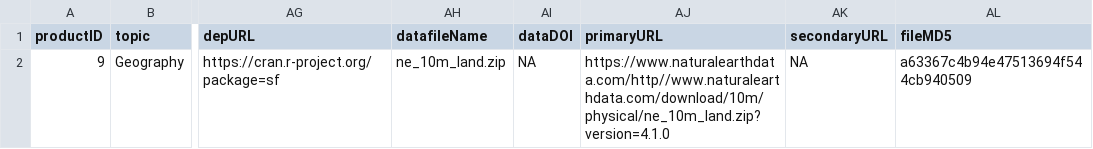
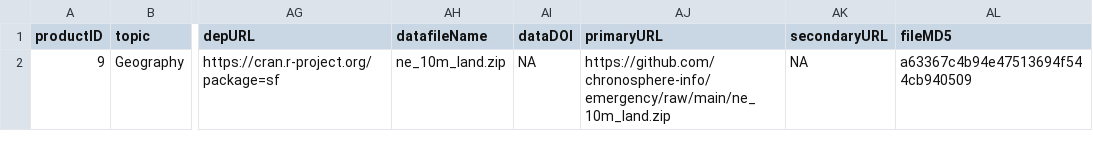
Before and after one commit to chronosphere-info/chrono_arch_2, a CSV file: users/public/R/NaturalEarth.csv, drawn as a sheet; only a part is shown, gaps mark what is left out; the diff names each change by its address in the sheet, - before the commit and + after, or states it on an @@ line.

Commit message:
emergency update

```diff
--- a/users/public/R/NaturalEarth.csv
+++ b/users/public/R/NaturalEarth.csv
-AJ2 (primaryURL): https://www.naturalearthdata.com/http//www.naturalearthdata.com/download/10m/physical/ne_10m_land.zip?version=4.1.0
+AJ2 (primaryURL): https://github.com/chronosphere-info/emergency/raw/main/ne_10m_land.zip
```
